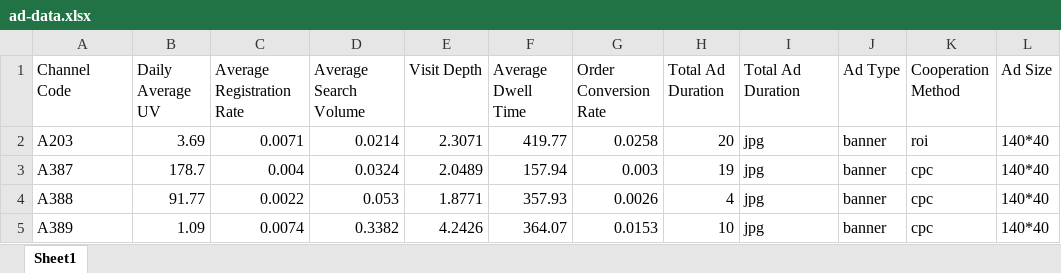
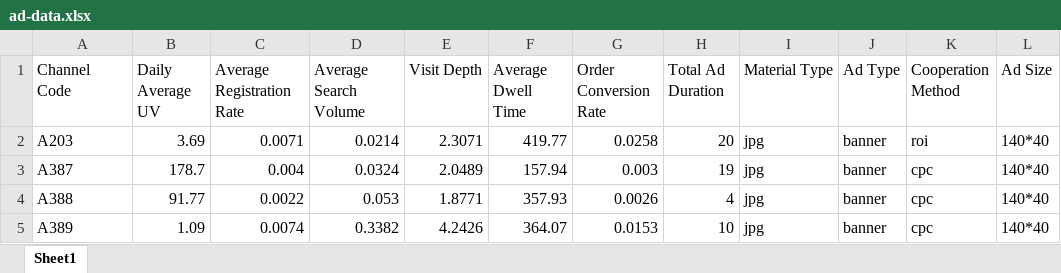
Before and after one commit to civilix/VisionaryLens, an Excel workbook: backend/example_data/ad-data.xlsx, sheet Sheet1, drawn as a sheet; only a part is shown; values as stored, in another font and other column widths than the file's, no borders; the diff names each change by its address in the sheet, - before the commit and + after, or states it on an @@ line.

Commit message:
Update ad-data.xlsx

```diff
--- a/backend/example_data/ad-data.xlsx (sheet Sheet1)
+++ b/backend/example_data/ad-data.xlsx (sheet Sheet1)
-I1: Total Ad Duration
+I1: Material Type
```
